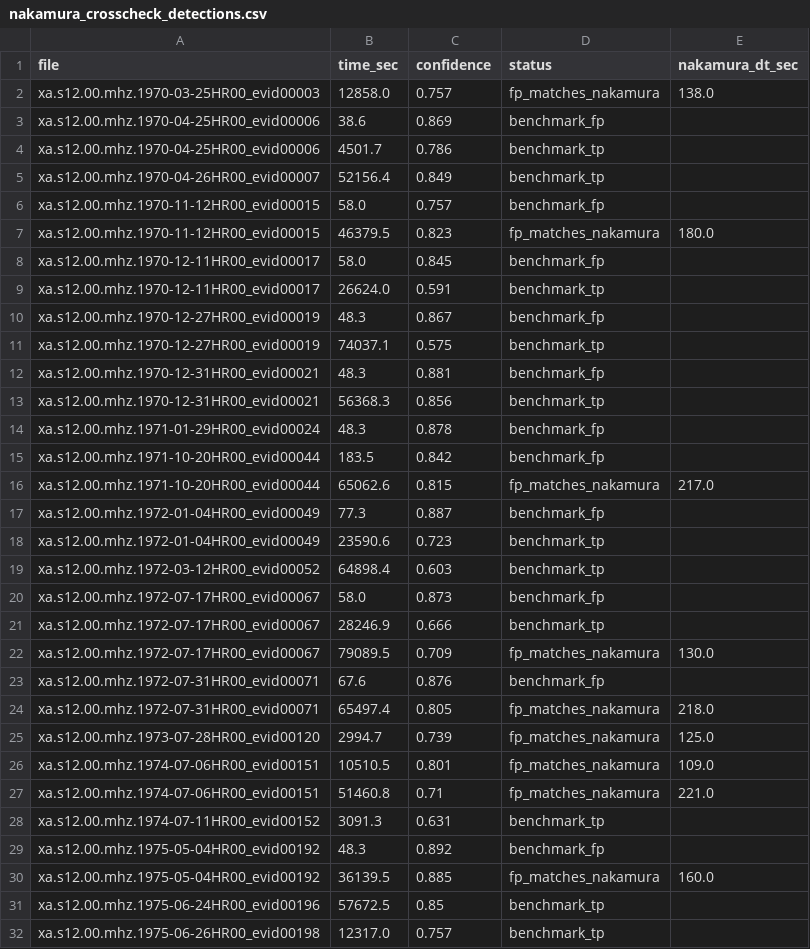
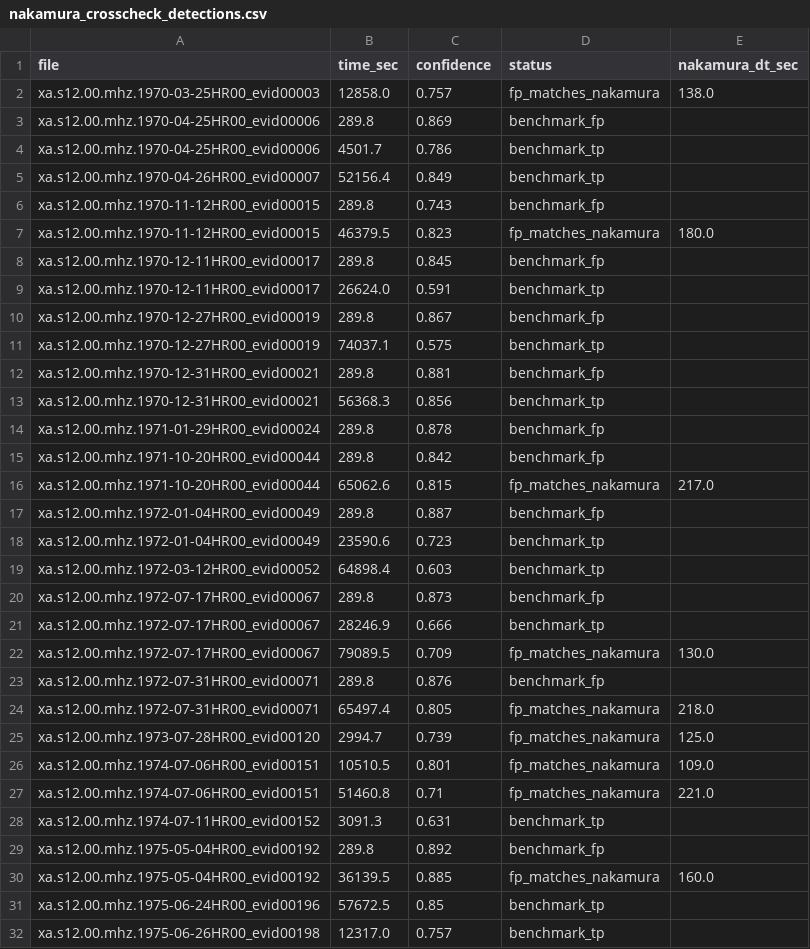
Before and after one commit to sidhvik17/planetary-seismic-triage, a CSV file: results/nakamura_crosscheck_detections.csv, drawn as a sheet.

```diff
--- a/results/nakamura_crosscheck_detections.csv
+++ b/results/nakamura_crosscheck_detections.csv
@@ -2,23 +2,23 @@ file,time_sec,confidence,status,nakamura_dt_sec
 xa.s12.00.mhz.1970-03-25HR00_evid00003,12858.0,0.757,fp_matches_nakamura,138.0
-xa.s12.00.mhz.1970-04-25HR00_evid00006,38.6,0.869,benchmark_fp,
+xa.s12.00.mhz.1970-04-25HR00_evid00006,289.8,0.869,benchmark_fp,
 xa.s12.00.mhz.1970-04-25HR00_evid00006,4501.7,0.786,benchmark_tp,
 xa.s12.00.mhz.1970-04-26HR00_evid00007,52156.4,0.849,benchmark_tp,
-xa.s12.00.mhz.1970-11-12HR00_evid00015,58.0,0.757,benchmark_fp,
+xa.s12.00.mhz.1970-11-12HR00_evid00015,289.8,0.743,benchmark_fp,
 xa.s12.00.mhz.1970-11-12HR00_evid00015,46379.5,0.823,fp_matches_nakamura,180.0
-xa.s12.00.mhz.1970-12-11HR00_evid00017,58.0,0.845,benchmark_fp,
+xa.s12.00.mhz.1970-12-11HR00_evid00017,289.8,0.845,benchmark_fp,
 xa.s12.00.mhz.1970-12-11HR00_evid00017,26624.0,0.591,benchmark_tp,
-xa.s12.00.mhz.1970-12-27HR00_evid00019,48.3,0.867,benchmark_fp,
+xa.s12.00.mhz.1970-12-27HR00_evid00019,289.8,0.867,benchmark_fp,
 xa.s12.00.mhz.1970-12-27HR00_evid00019,74037.1,0.575,benchmark_tp,
-xa.s12.00.mhz.1970-12-31HR00_evid00021,48.3,0.881,benchmark_fp,
+xa.s12.00.mhz.1970-12-31HR00_evid00021,289.8,0.881,benchmark_fp,
 xa.s12.00.mhz.1970-12-31HR00_evid00021,56368.3,0.856,benchmark_tp,
-xa.s12.00.mhz.1971-01-29HR00_evid00024,48.3,0.878,benchmark_fp,
-xa.s12.00.mhz.1971-10-20HR00_evid00044,183.5,0.842,benchmark_fp,
+xa.s12.00.mhz.1971-01-29HR00_evid00024,289.8,0.878,benchmark_fp,
+xa.s12.00.mhz.1971-10-20HR00_evid00044,289.8,0.842,benchmark_fp,
 xa.s12.00.mhz.1971-10-20HR00_evid00044,65062.6,0.815,fp_matches_nakamura,217.0
-xa.s12.00.mhz.1972-01-04HR00_evid00049,77.3,0.887,benchmark_fp,
+xa.s12.00.mhz.1972-01-04HR00_evid00049,289.8,0.887,benchmark_fp,
 xa.s12.00.mhz.1972-01-04HR00_evid00049,23590.6,0.723,benchmark_tp,
 xa.s12.00.mhz.1972-03-12HR00_evid00052,64898.4,0.603,benchmark_tp,
-xa.s12.00.mhz.1972-07-17HR00_evid00067,58.0,0.873,benchmark_fp,
+xa.s12.00.mhz.1972-07-17HR00_evid00067,289.8,0.873,benchmark_fp,
 xa.s12.00.mhz.1972-07-17HR00_evid00067,28246.9,0.666,benchmark_tp,
 xa.s12.00.mhz.1972-07-17HR00_evid00067,79089.5,0.709,fp_matches_nakamura,130.0
-xa.s12.00.mhz.1972-07-31HR00_evid00071,67.6,0.876,benchmark_fp,
+xa.s12.00.mhz.1972-07-31HR00_evid00071,289.8,0.876,benchmark_fp,
 xa.s12.00.mhz.1972-07-31HR00_evid00071,65497.4,0.805,fp_matches_nakamura,218.0
@@ -28,3 +28,3 @@ xa.s12.00.mhz.1974-07-06HR00_evid00151,51460.8,0.71,fp_matches_nakamura,221.0
 xa.s12.00.mhz.1974-07-11HR00_evid00152,3091.3,0.631,benchmark_tp,
-xa.s12.00.mhz.1975-05-04HR00_evid00192,48.3,0.892,benchmark_fp,
+xa.s12.00.mhz.1975-05-04HR00_evid00192,289.8,0.892,benchmark_fp,
 xa.s12.00.mhz.1975-05-04HR00_evid00192,36139.5,0.885,fp_matches_nakamura,160.0
```
Also changed, not shown: 20 other files.
